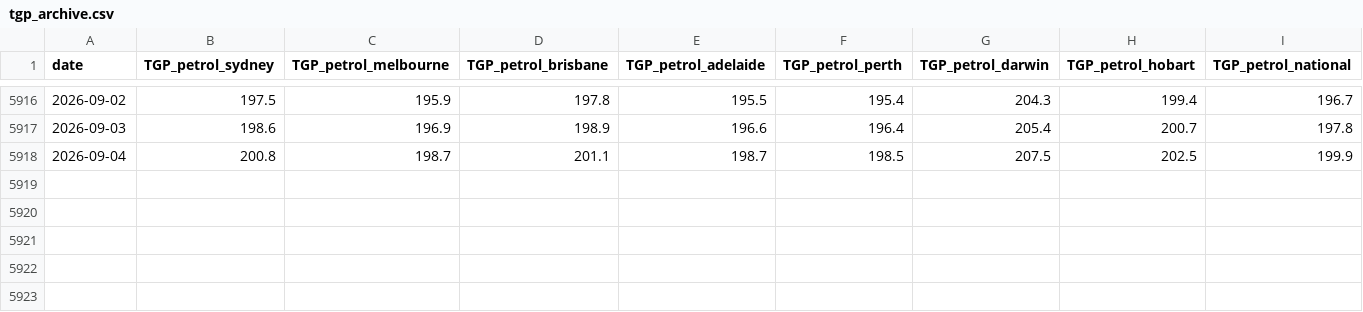
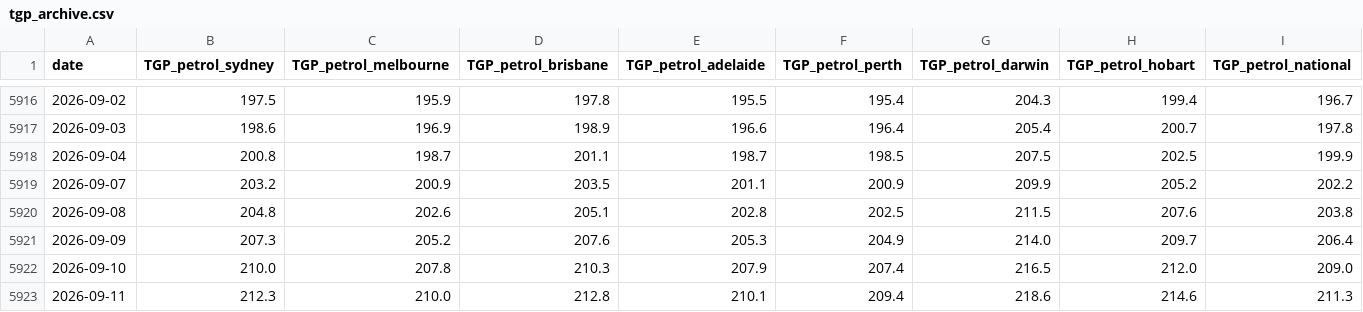
Before and after one commit to mhs795/au-fuel-prices, a CSV file: work/petrol/tgp_archive.csv, drawn as a sheet; only a part is shown, gaps mark what is left out; rows hold the shown columns only; the diff names each change by its address in the sheet, - before the commit and + after, or states it on an @@ line.

Commit message:
terminal gate price archive: 1 change(s) to 2026-09-12

```diff
--- a/work/petrol/tgp_archive.csv
+++ b/work/petrol/tgp_archive.csv
+row 5919: 2026-09-07 | 203.2 | 200.9 | 203.5 | 201.1 | 200.9 | 209.9 | 205.2 | 202.2
+row 5920: 2026-09-08 | 204.8 | 202.6 | 205.1 | 202.8 | 202.5 | 211.5 | 207.6 | 203.8
+row 5921: 2026-09-09 | 207.3 | 205.2 | 207.6 | 205.3 | 204.9 | 214.0 | 209.7 | 206.4
+row 5922: 2026-09-10 | 210.0 | 207.8 | 210.3 | 207.9 | 207.4 | 216.5 | 212.0 | 209.0
+row 5923: 2026-09-11 | 212.3 | 210.0 | 212.8 | 210.1 | 209.4 | 218.6 | 214.6 | 211.3
```
